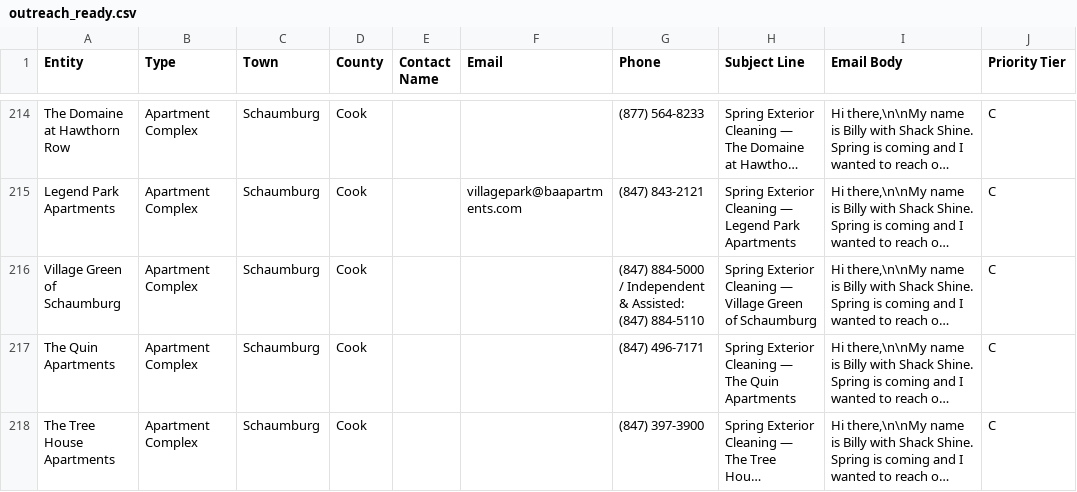
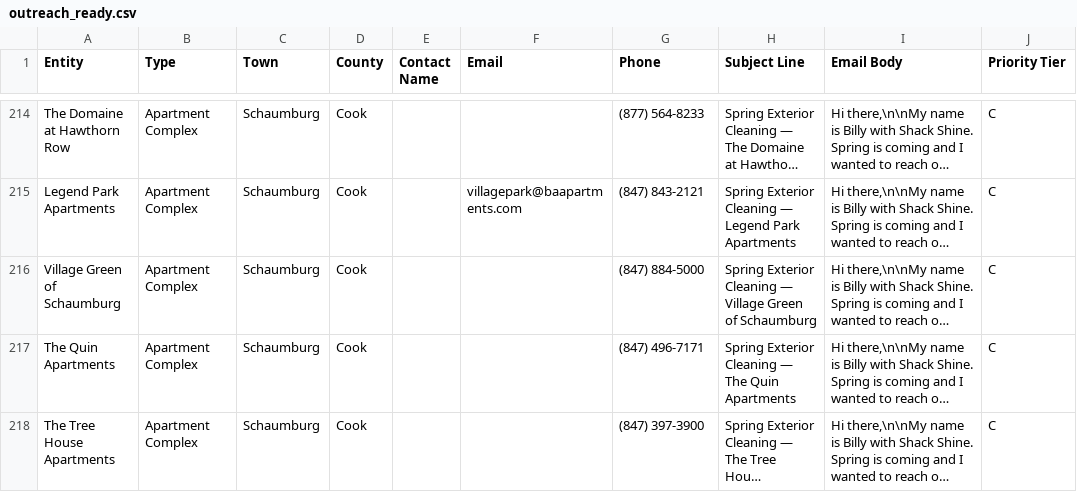
Before and after one commit to josephdmcdevitt-svg/commercial-project-identification, a CSV file: outreach_ready.csv, drawn as a sheet; only a part is shown, gaps mark what is left out; long unchanged cells end in …; the diff covers the shown part only; the diff names each change by its address in the sheet, - before the commit and + after, or states it on an @@ line.

```diff
--- a/outreach_ready.csv
+++ b/outreach_ready.csv
-G216 (Phone): (847) 884-5000 / Independent & Assisted: (847) 884-5110
+G216 (Phone): (847) 884-5000
```
Also changed, not shown: 8 edited cells elsewhere in this file, 1 other file.
